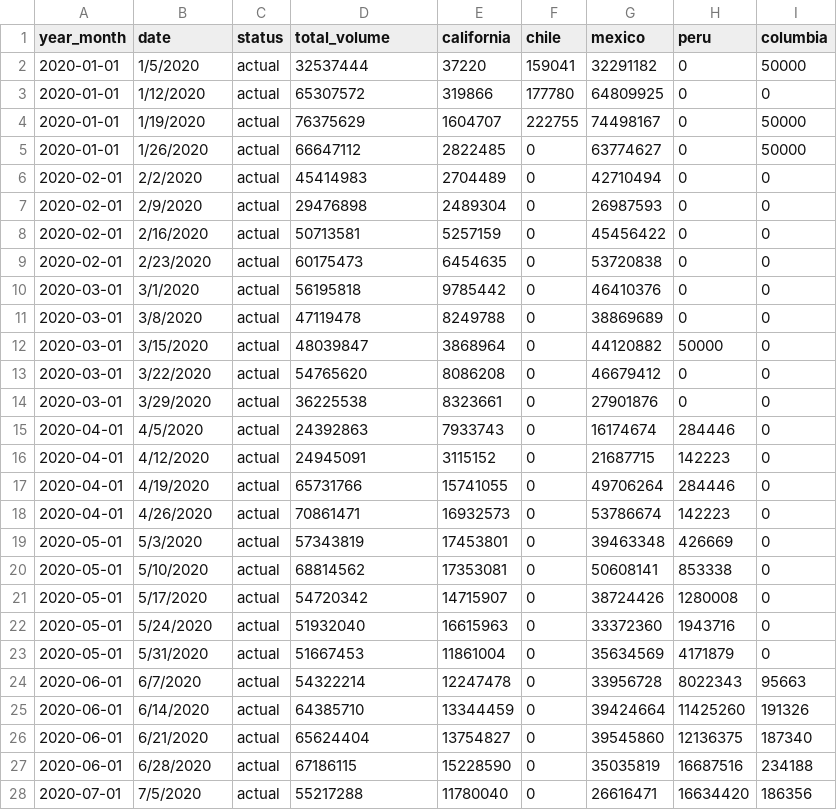
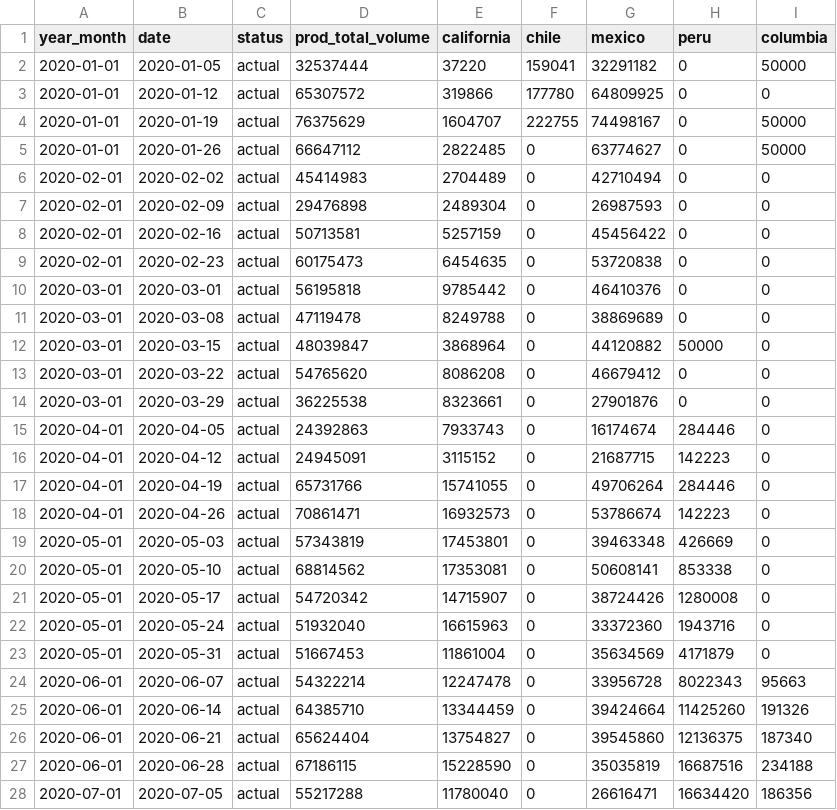
Before and after one commit to davidmcbee/Health_and_Avocados, a CSV file: resources/production_2020.csv, drawn as a sheet; only a part is shown; the diff covers the shown part only.

```diff
--- a/resources/production_2020.csv
+++ b/resources/production_2020.csv
@@ -1,28 +1,28 @@
-year_month,date,status,total_volume,california,chile,mexico,peru,columbia
-2020-01-01,1/5/2020,actual,32537444,37220,159041,32291182,0,50000
-2020-01-01,1/12/2020,actual,65307572,319866,177780,64809925,0,0
-2020-01-01,1/19/2020,actual,76375629,1604707,222755,74498167,0,50000
-2020-01-01,1/26/2020,actual,66647112,2822485,0,63774627,0,50000
-2020-02-01,2/2/2020,actual,45414983,2704489,0,42710494,0,0
-2020-02-01,2/9/2020,actual,29476898,2489304,0,26987593,0,0
-2020-02-01,2/16/2020,actual,50713581,5257159,0,45456422,0,0
-2020-02-01,2/23/2020,actual,60175473,6454635,0,53720838,0,0
-2020-03-01,3/1/2020,actual,56195818,9785442,0,46410376,0,0
-2020-03-01,3/8/2020,actual,47119478,8249788,0,38869689,0,0
-2020-03-01,3/15/2020,actual,48039847,3868964,0,44120882,50000,0
-2020-03-01,3/22/2020,actual,54765620,8086208,0,46679412,0,0
-2020-03-01,3/29/2020,actual,36225538,8323661,0,27901876,0,0
-2020-04-01,4/5/2020,actual,24392863,7933743,0,16174674,284446,0
-2020-04-01,4/12/2020,actual,24945091,3115152,0,21687715,142223,0
-2020-04-01,4/19/2020,actual,65731766,15741055,0,49706264,284446,0
-2020-04-01,4/26/2020,actual,70861471,16932573,0,53786674,142223,0
-2020-05-01,5/3/2020,actual,57343819,17453801,0,39463348,426669,0
-2020-05-01,5/10/2020,actual,68814562,17353081,0,50608141,853338,0
-2020-05-01,5/17/2020,actual,54720342,14715907,0,38724426,1280008,0
-2020-05-01,5/24/2020,actual,51932040,16615963,0,33372360,1943716,0
-2020-05-01,5/31/2020,actual,51667453,11861004,0,35634569,4171879,0
-2020-06-01,6/7/2020,actual,54322214,12247478,0,33956728,8022343,95663
-2020-06-01,6/14/2020,actual,64385710,13344459,0,39424664,11425260,191326
-2020-06-01,6/21/2020,actual,65624404,13754827,0,39545860,12136375,187340
-2020-06-01,6/28/2020,actual,67186115,15228590,0,35035819,16687516,234188
-2020-07-01,7/5/2020,actual,55217288,11780040,0,26616471,16634420,186356
+year_month,date,status,prod_total_volume,california,chile,mexico,peru,columbia
+2020-01-01,2020-01-05,actual,32537444,37220,159041,32291182,0,50000
+2020-01-01,2020-01-12,actual,65307572,319866,177780,64809925,0,0
+2020-01-01,2020-01-19,actual,76375629,1604707,222755,74498167,0,50000
+2020-01-01,2020-01-26,actual,66647112,2822485,0,63774627,0,50000
+2020-02-01,2020-02-02,actual,45414983,2704489,0,42710494,0,0
+2020-02-01,2020-02-09,actual,29476898,2489304,0,26987593,0,0
+2020-02-01,2020-02-16,actual,50713581,5257159,0,45456422,0,0
+2020-02-01,2020-02-23,actual,60175473,6454635,0,53720838,0,0
+2020-03-01,2020-03-01,actual,56195818,9785442,0,46410376,0,0
+2020-03-01,2020-03-08,actual,47119478,8249788,0,38869689,0,0
+2020-03-01,2020-03-15,actual,48039847,3868964,0,44120882,50000,0
+2020-03-01,2020-03-22,actual,54765620,8086208,0,46679412,0,0
+2020-03-01,2020-03-29,actual,36225538,8323661,0,27901876,0,0
+2020-04-01,2020-04-05,actual,24392863,7933743,0,16174674,284446,0
+2020-04-01,2020-04-12,actual,24945091,3115152,0,21687715,142223,0
+2020-04-01,2020-04-19,actual,65731766,15741055,0,49706264,284446,0
+2020-04-01,2020-04-26,actual,70861471,16932573,0,53786674,142223,0
+2020-05-01,2020-05-03,actual,57343819,17453801,0,39463348,426669,0
+2020-05-01,2020-05-10,actual,68814562,17353081,0,50608141,853338,0
+2020-05-01,2020-05-17,actual,54720342,14715907,0,38724426,1280008,0
+2020-05-01,2020-05-24,actual,51932040,16615963,0,33372360,1943716,0
+2020-05-01,2020-05-31,actual,51667453,11861004,0,35634569,4171879,0
+2020-06-01,2020-06-07,actual,54322214,12247478,0,33956728,8022343,95663
+2020-06-01,2020-06-14,actual,64385710,13344459,0,39424664,11425260,191326
+2020-06-01,2020-06-21,actual,65624404,13754827,0,39545860,12136375,187340
+2020-06-01,2020-06-28,actual,67186115,15228590,0,35035819,16687516,234188
+2020-07-01,2020-07-05,actual,55217288,11780040,0,26616471,16634420,186356
```
Also changed, not shown: 25 edited cells elsewhere in this file, resources/market_2019.csv, resources/market_2020.csv, 8 other files.
